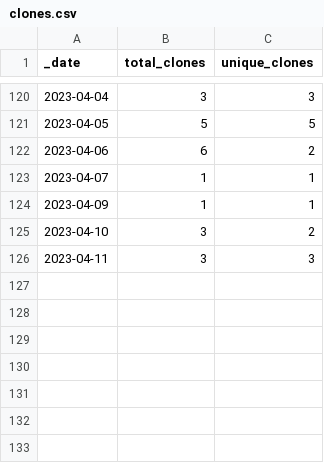
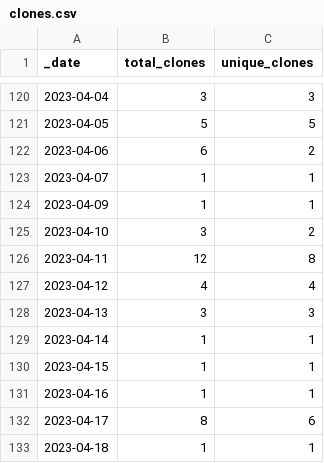
Before and after one commit to Azure/Azure-Network-Security, a CSV file: traffic/clones.csv, drawn as a sheet; only a part is shown, gaps mark what is left out.

```diff
--- a/traffic/clones.csv
+++ b/traffic/clones.csv
@@ -125,2 +125,9 @@ _date,total_clones,unique_clones
 2023-04-10,3,2
-2023-04-11,3,3
+2023-04-11,12,8
+2023-04-12,4,4
+2023-04-13,3,3
+2023-04-14,1,1
+2023-04-15,1,1
+2023-04-16,1,1
+2023-04-17,8,6
+2023-04-18,1,1
```
Also changed, not shown: traffic/views.csv, 1 other file.
